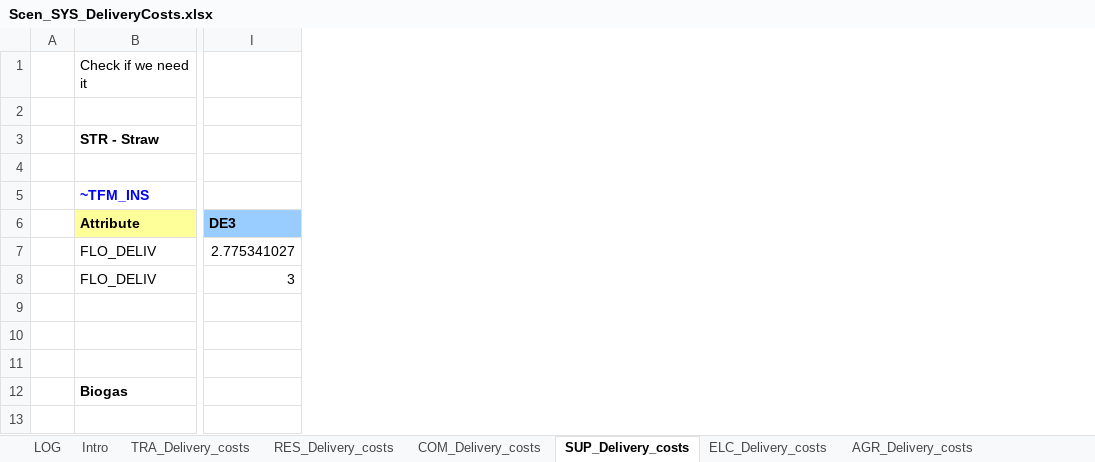
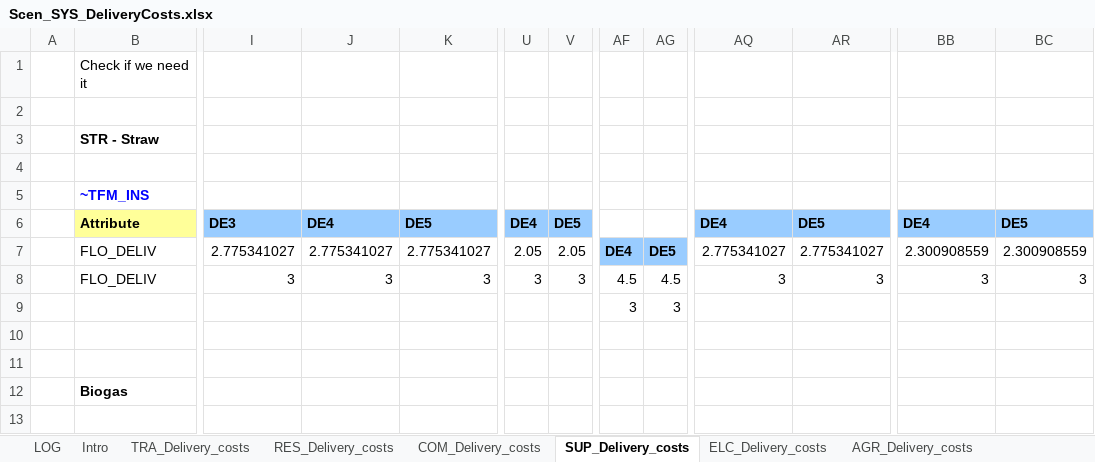
Before and after one commit to AdamVejstrup/Bachelor, an Excel workbook: TIMES-DE/SuppXLS/Scen_SYS_DeliveryCosts.xlsx, sheet SUP_Delivery_costs, drawn as a sheet; only a part is shown, gaps mark what is left out; values as stored, in another font and other column widths than the file's, no borders; the diff names each change by its address in the sheet, - before the commit and + after, or states it on an @@ line.

Commit message:
Update Scen_SYS_DeliveryCosts.xlsx

```diff
--- a/TIMES-DE/SuppXLS/Scen_SYS_DeliveryCosts.xlsx (sheet SUP_Delivery_costs)
+++ b/TIMES-DE/SuppXLS/Scen_SYS_DeliveryCosts.xlsx (sheet SUP_Delivery_costs)
+column J, rows 6-8: DE4 | 2.775341027 | 3
+column K, rows 6-8: DE5 | 2.775341027 | 3
+column U, rows 6-8: DE4 | 2.05 | 3
+column V, rows 6-8: DE5 | 2.05 | 3
+column AF, rows 7-9: DE4 | 4.5 | 3
+column AG, rows 7-9: DE5 | 4.5 | 3
+column AQ, rows 6-8: DE4 | 2.775341027 | 3
+column AR, rows 6-8: DE5 | 2.775341027 | 3
+column BB, rows 6-8: DE4 | 2.300908559 | 3
+column BC, rows 6-8: DE5 | 2.300908559 | 3
```
Also changed, not shown: sheet ELC_Delivery_costs, formulas that keep their value.
